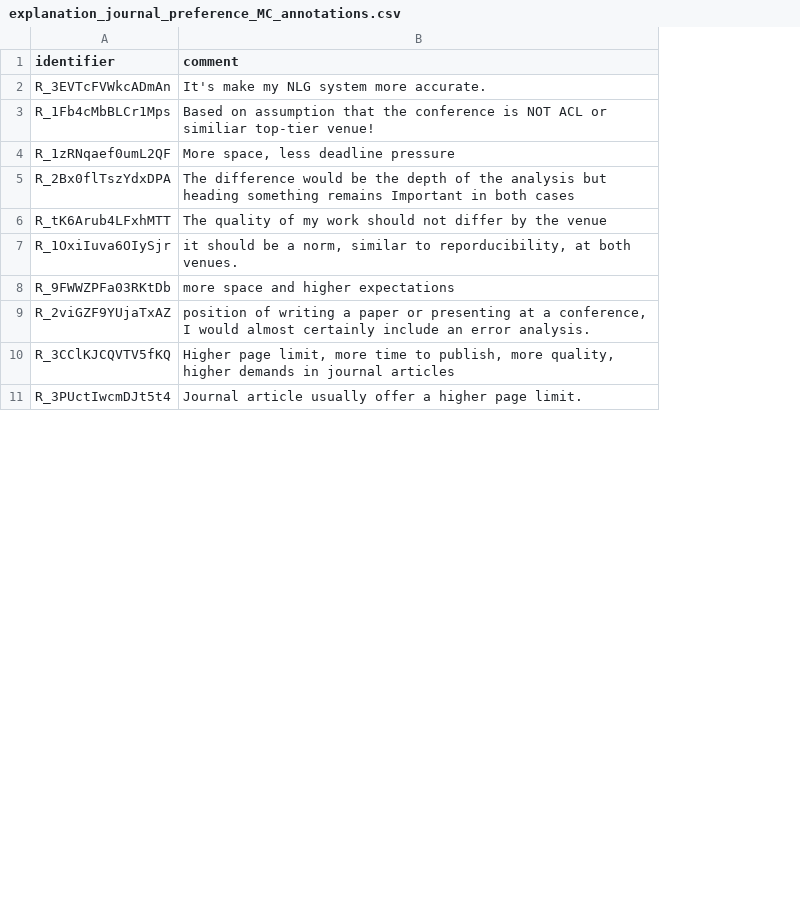
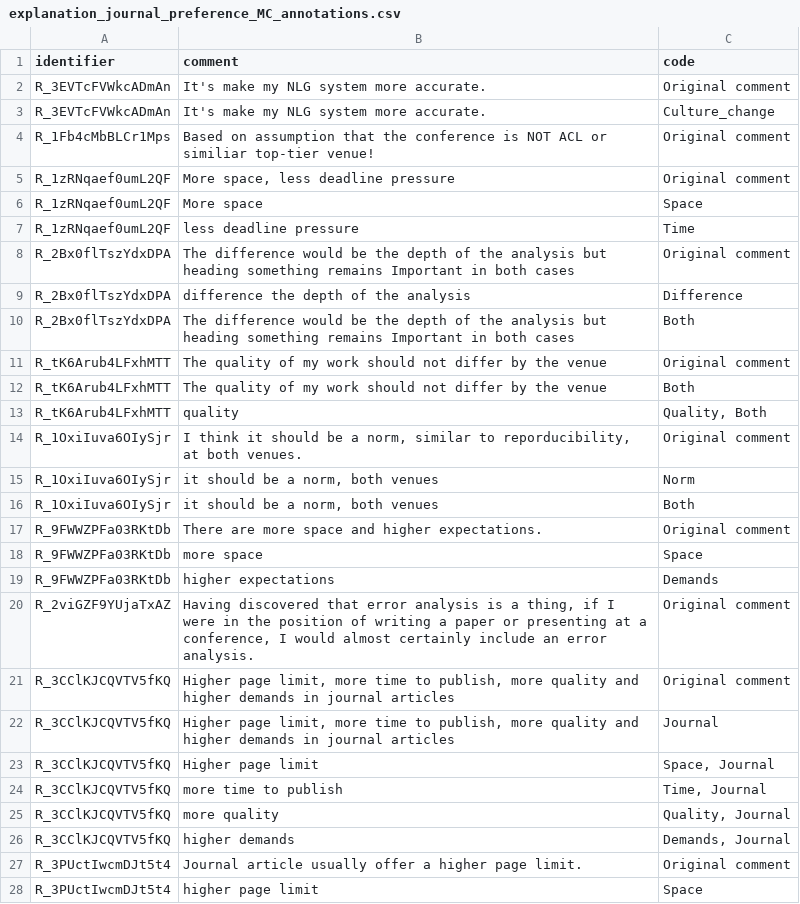
Before and after one commit to evanmiltenburg/ErrorAnalysisSurvey, a CSV file: Results/coded_texts/explanation_journal_preference_MC_annotations.csv, drawn as a sheet; only a part is shown; addresses are those after the commit; the diff covers the shown part only; the diff names each change by its address in the sheet, - before the commit and + after, or states it on an @@ line.

Commit message:
Add files via upload

```diff
--- a/Results/coded_texts/explanation_journal_preference_MC_annotations.csv
+++ b/Results/coded_texts/explanation_journal_preference_MC_annotations.csv
+column C (code), rows 3-5: Culture_change | Original comment | Original comment; rows 10-11: Both | Original comment; row 14: Original comment; row 17: Original comment; rows 20-21: Original comment | Original comment; row 27: Original comment
+row 2: R_3EVTcFVWkcADmAn | It's make my NLG system more accurate. | Original comment
+row 6: R_1zRNqaef0umL2QF | More space | Space
+row 7: R_1zRNqaef0umL2QF | less deadline pressure | Time
+row 8: R_2Bx0flTszYdxDPA | The difference would be the depth of the analysis but heading something remains Important in both cases | Original comment
+row 9: R_2Bx0flTszYdxDPA | difference the depth of the analysis | Difference
+row 12: R_tK6Arub4LFxhMTT | The quality of my work should not differ by the venue | Both
+row 13: R_tK6Arub4LFxhMTT | quality | Quality, Both
-B14 (comment): it should…
+B14 (comment): I think it should…
+row 15: R_1OxiIuva6OIySjr | it should be a norm, both venues | Norm
+row 16: R_1OxiIuva6OIySjr | it should be a norm, both venues | Both
-B17 (comment): more space and higher expectations
+B17 (comment): There are more space and higher expectations.
+row 18: R_9FWWZPFa03RKtDb | more space | Space
+row 19: R_9FWWZPFa03RKtDb | higher expectations | Demands
-B20 (comment): position of…
+B20 (comment): Having discovered that error analysis is a thing, if I were in the position of…
-B21 (comment): …publish, more quality, higher demands…
+B21 (comment): …publish, more quality and higher demands…
+row 22: R_3CClKJCQVTV5fKQ | Higher page limit, more time to publish, more quality and higher demands in journal articles | Journal
+row 23: R_3CClKJCQVTV5fKQ | Higher page limit | Space, Journal
+row 24: R_3CClKJCQVTV5fKQ | more time to publish | Time, Journal
+row 25: R_3CClKJCQVTV5fKQ | more quality | Quality, Journal
+row 26: R_3CClKJCQVTV5fKQ | higher demands | Demands, Journal
+row 28: R_3PUctIwcmDJt5t4 | higher page limit | Space
```
Also changed, not shown: 27 added rows and 11 edited cells elsewhere in this file.
